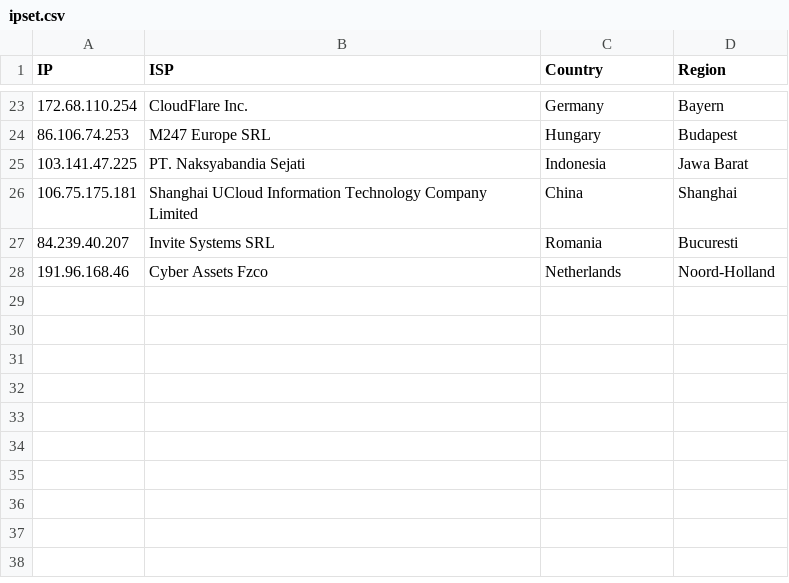
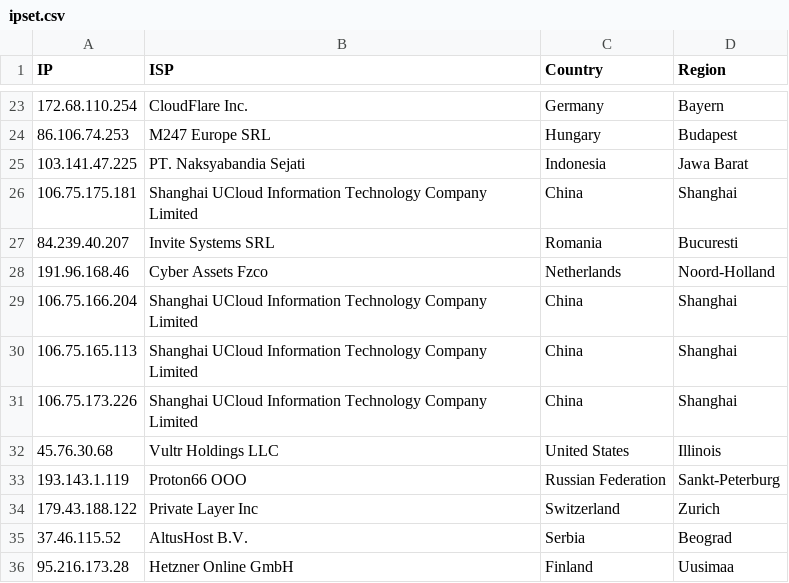
Before and after one commit to ashleykleynhans/ipset, a CSV file: ipset.csv, drawn as a sheet; only a part is shown, gaps mark what is left out; the diff names each change by its address in the sheet, - before the commit and + after, or states it on an @@ line.

Commit message:
Added additional malcious IPs

```diff
--- a/ipset.csv
+++ b/ipset.csv
+row 29: 106.75.166.204 | Shanghai UCloud Information Technology Company Limited | China | Shanghai
+row 30: 106.75.165.113 | Shanghai UCloud Information Technology Company Limited | China | Shanghai
+row 31: 106.75.173.226 | Shanghai UCloud Information Technology Company Limited | China | Shanghai
+row 32: 45.76.30.68 | Vultr Holdings LLC | United States | Illinois
+row 33: 193.143.1.119 | Proton66 OOO | Russian Federation | Sankt-Peterburg
+row 34: 179.43.188.122 | Private Layer Inc | Switzerland | Zurich
+row 35: 37.46.115.52 | AltusHost B.V. | Serbia | Beograd
+row 36: 95.216.173.28 | Hetzner Online GmbH | Finland | Uusimaa
```
